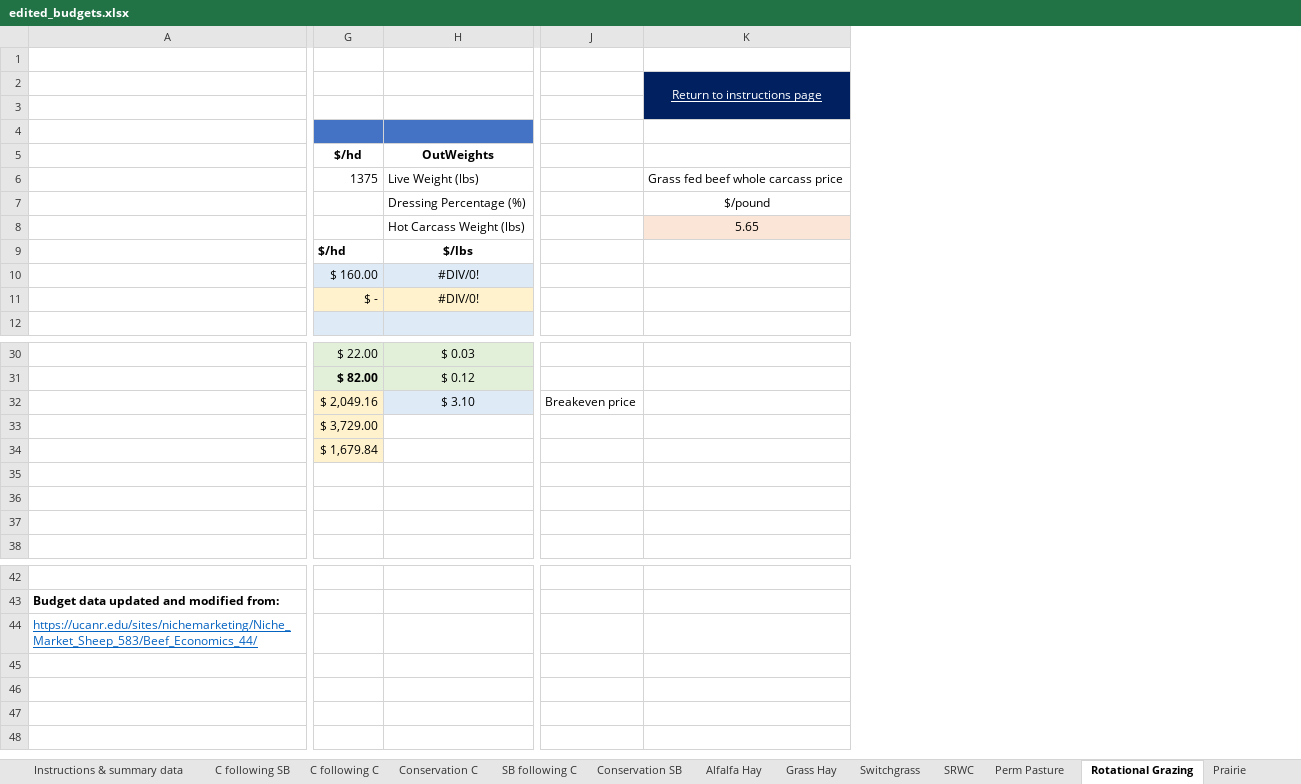
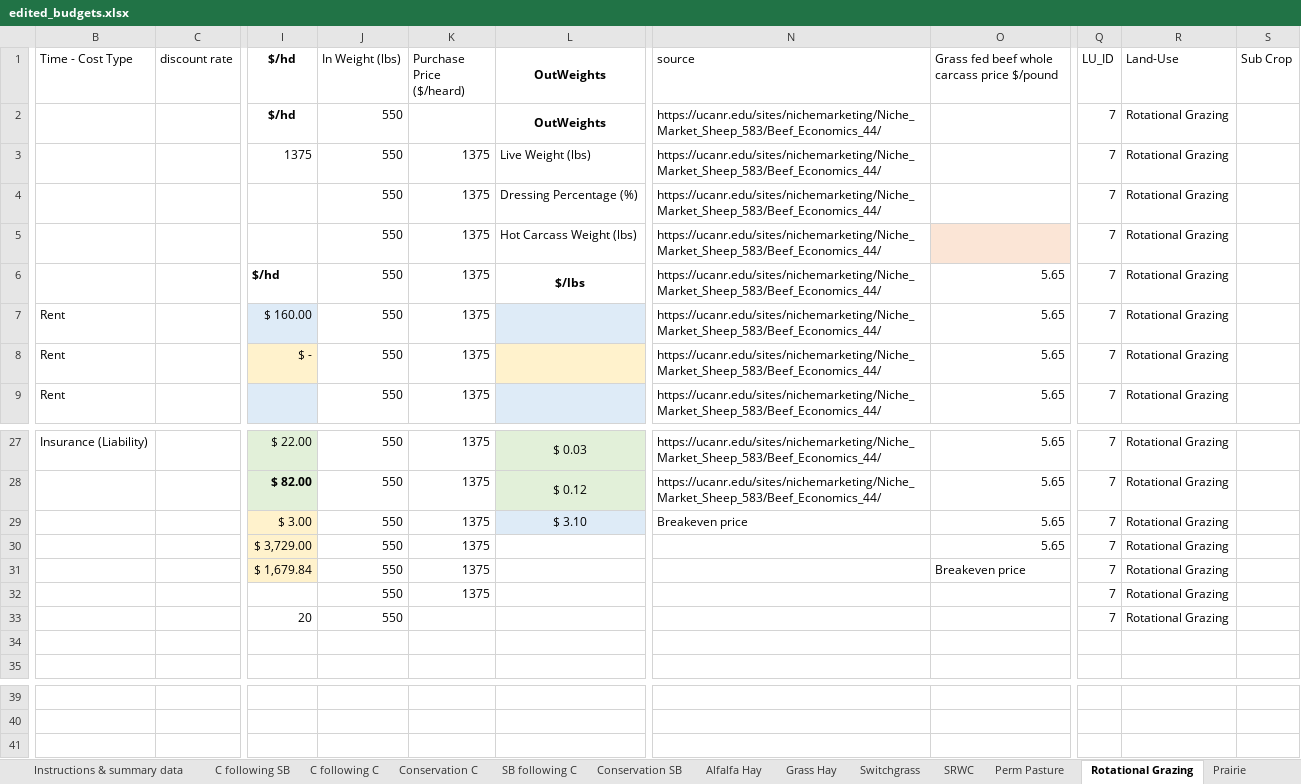
Before and after one commit to LESEM-PEWI/PEWI-People-in-Ecosystem-and-Watershed-Integration, an Excel workbook: edited_budgets.xlsx, sheet Rotational Grazing, drawn as a sheet; only a part is shown, gaps mark what is left out; values as stored, in another font and other column widths than the file's, no borders; removed rows and columns are numbered as before the commit, all else as after; rows hold the shown columns only; the diff covers the shown part only; the diff names each change by its address in the sheet, - before the commit and + after, or states it on an @@ line.

```diff
--- a/edited_budgets.xlsx (sheet Rotational Grazing)
+++ b/edited_budgets.xlsx (sheet Rotational Grazing)
-column A, rows 43-44: Budget data updated and modified from: | https://ucanr.edu/sites/nichemarketing/Niche_Market_Sheep_583/Beef_Economics_44/
+column B (Time - Cost Type), rows 7-9: all Rent; row 27: Insurance (Liability)
+column C (discount rate), empty
+column J (In Weight (lbs)), rows 2-9: all 550; rows 27-33: all 550
+column K (Purchase Price ($/heard)), rows 3-9: all 1375; rows 27-32: all 1375
-column J, row 32: Breakeven price
-column K, rows 6-8: Grass fed beef whole carcass price | $/pound | 5.65
+column N (source), rows 2-9: all https://ucanr.edu/sites/nichemarketing/Niche_Market_Sheep_583/Beef_Economics_44/; rows 27-29: https://ucanr.edu/sites/nichemarketing/Niche_Market_Sheep_583/Beef_Economics_44/ | https://ucanr.edu/sites/nichemarketing/Niche_Market_Sheep_583/Beef_Economics_44/ | Breakeven price
+column O, rows 1-9: Grass fed beef whole carcass price $/pound |  |  |  |  | 5.65 | 5.65 | 5.65 | 5.65; rows 27-31: 5.65 | 5.65 | 5.65 | 5.65 | Breakeven price
+column Q (LU_ID), rows 2-9: all 7; rows 27-33: all 7
+column R (Land-Use), rows 2-9: all Rotational Grazing; rows 27-33: all Rotational Grazing
+column S (Sub Crop), empty
-row 1: (empty)
+row 1: Time - Cost Type | discount rate | $/hd | In Weight (lbs) | Purchase Price ($/heard) | OutWeights | source | Grass fed beef whole carcass price $/pound | LU_ID | Land-Use | Sub Crop
+L1:M1 merged
-row 2:  |  |  |  | Return to instructions page
-row 3: (empty)
-row 4: (empty)
-L7:L8 (OutWeights): #DIV/0!
+L7:L8 (OutWeights): (empty)
-I29 ($/hd): $ 2,049.16
+I29 ($/hd): $ 3.00
-I33 ($/hd): (empty)
+I33 ($/hd): 20
```
Also changed, not shown: 1 added column, 2 edited cells and cell formats elsewhere in this sheet, sheet Grass Hay, sheet Conservation SB, sheet Alfalfa Hay, sheet C following C, sheet Conservation C, sheet C following SB, 6 more sheets, formulas that keep their value, charts or pictures, 3 other files.
